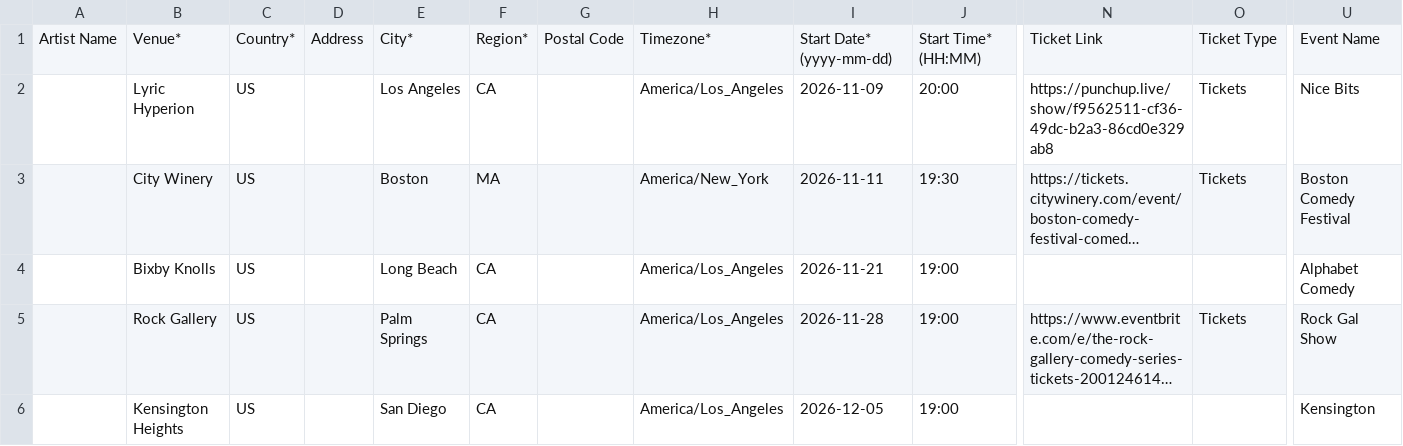
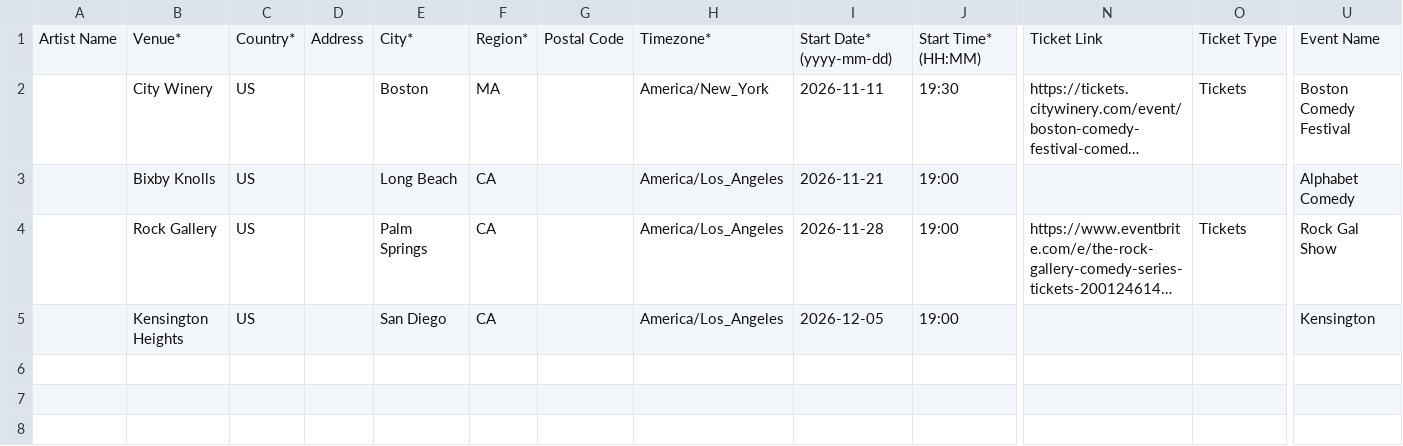
Before and after one commit to itsjess-comedy/shows, a CSV file: bandsintown.csv, drawn as a sheet; only a part is shown, gaps mark what is left out; long unchanged cells end in …; rows hold the shown columns only; the diff names each change by its address in the sheet, - before the commit and + after, or states it on an @@ line.

Commit message:
Update bandsintown.csv

```diff
--- a/bandsintown.csv
+++ b/bandsintown.csv
-row 2:  | Lyric Hyperion | US |  | Los Angeles | CA |  | America/Los_Angeles | 2026-11-09 | 20:00 | https://punchup.live/show/f9562511-cf36-49dc-b2a3-86cd0e329ab8 | Tickets | Nice Bits
```
